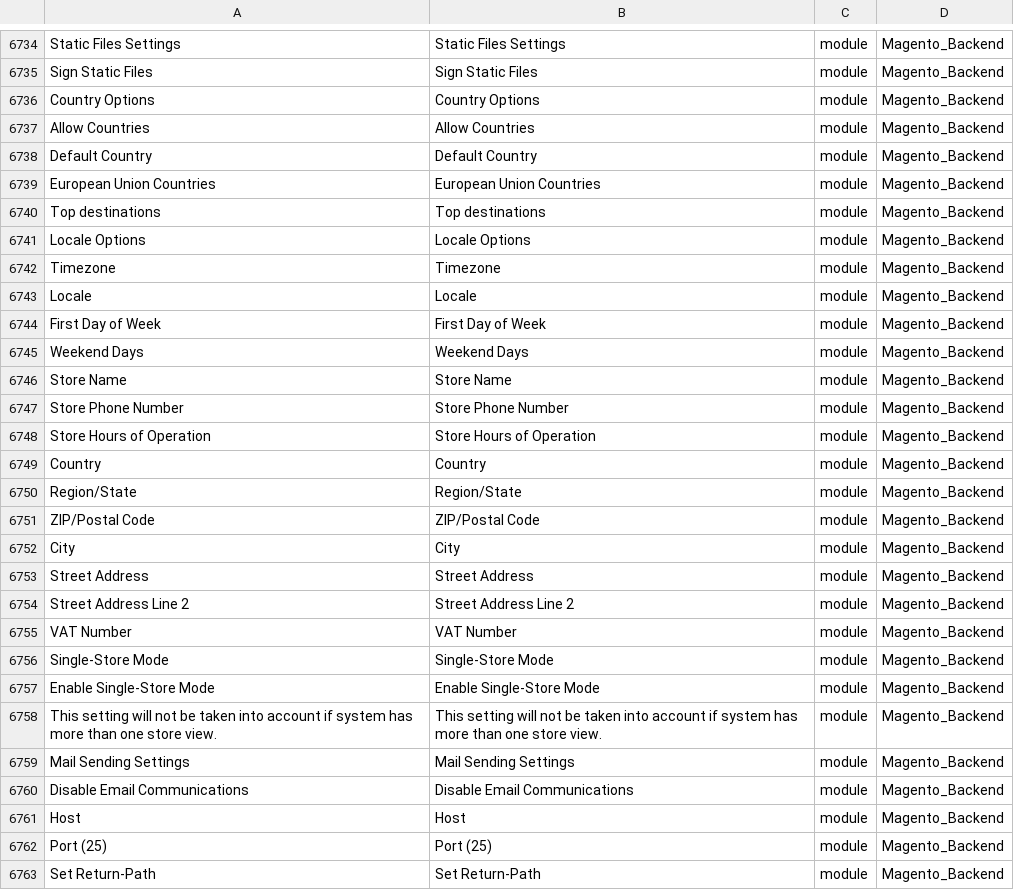
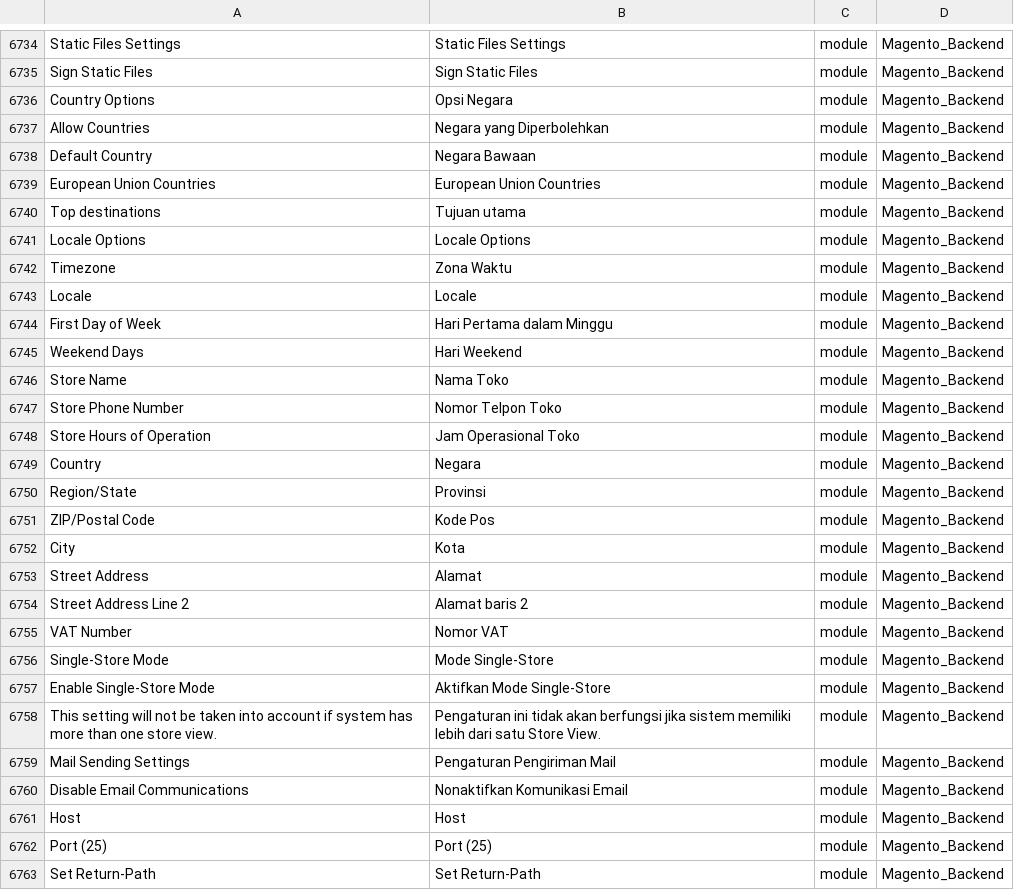
Before and after one commit to feelinc/magento2-language-id-id, a CSV file: dictionary.csv, drawn as a sheet; only a part is shown, gaps mark what is left out; the diff covers the shown part only.

```diff
--- a/dictionary.csv
+++ b/dictionary.csv
@@ -6745,27 +6745,27 @@ Static Files Settings,Static Files Settings,module,Magento_Backend
 Sign Static Files,Sign Static Files,module,Magento_Backend
-Country Options,Country Options,module,Magento_Backend
-Allow Countries,Allow Countries,module,Magento_Backend
-Default Country,Default Country,module,Magento_Backend
+Country Options,Opsi Negara,module,Magento_Backend
+Allow Countries,Negara yang Diperbolehkan,module,Magento_Backend
+Default Country,Negara Bawaan,module,Magento_Backend
 European Union Countries,European Union Countries,module,Magento_Backend
-Top destinations,Top destinations,module,Magento_Backend
+Top destinations,Tujuan utama,module,Magento_Backend
 Locale Options,Locale Options,module,Magento_Backend
-Timezone,Timezone,module,Magento_Backend
+Timezone,Zona Waktu,module,Magento_Backend
 Locale,Locale,module,Magento_Backend
-First Day of Week,First Day of Week,module,Magento_Backend
-Weekend Days,Weekend Days,module,Magento_Backend
-Store Name,Store Name,module,Magento_Backend
-Store Phone Number,Store Phone Number,module,Magento_Backend
-Store Hours of Operation,Store Hours of Operation,module,Magento_Backend
-Country,Country,module,Magento_Backend
-Region/State,Region/State,module,Magento_Backend
-ZIP/Postal Code,ZIP/Postal Code,module,Magento_Backend
-City,City,module,Magento_Backend
-Street Address,Street Address,module,Magento_Backend
-Street Address Line 2,Street Address Line 2,module,Magento_Backend
-VAT Number,VAT Number,module,Magento_Backend
-Single-Store Mode,Single-Store Mode,module,Magento_Backend
-Enable Single-Store Mode,Enable Single-Store Mode,module,Magento_Backend
-This setting will not be taken into account if system has more than one store view.,This setting will not be taken into account if system has more than one store view.,module,Magento_Backend
-Mail Sending Settings,Mail Sending Settings,module,Magento_Backend
-Disable Email Communications,Disable Email Communications,module,Magento_Backend
+First Day of Week,Hari Pertama dalam Minggu,module,Magento_Backend
+Weekend Days,Hari Weekend,module,Magento_Backend
+Store Name,Nama Toko,module,Magento_Backend
+Store Phone Number,Nomor Telpon Toko,module,Magento_Backend
+Store Hours of Operation,Jam Operasional Toko,module,Magento_Backend
+Country,Negara,module,Magento_Backend
+Region/State,Provinsi,module,Magento_Backend
+ZIP/Postal Code,Kode Pos,module,Magento_Backend
+City,Kota,module,Magento_Backend
+Street Address,Alamat,module,Magento_Backend
+Street Address Line 2,Alamat baris 2,module,Magento_Backend
+VAT Number,Nomor VAT,module,Magento_Backend
+Single-Store Mode,Mode Single-Store,module,Magento_Backend
+Enable Single-Store Mode,Aktifkan Mode Single-Store,module,Magento_Backend
+This setting will not be taken into account if system has more than one store view.,Pengaturan ini tidak akan berfungsi jika sistem memiliki lebih dari satu Store View.,module,Magento_Backend
+Mail Sending Settings,Pengaturan Pengiriman Mail,module,Magento_Backend
+Disable Email Communications,Nonaktifkan Komunikasi Email,module,Magento_Backend
 Host,Host,module,Magento_Backend
```
Also changed, not shown: 44 edited cells elsewhere in this file, 1 other file.
